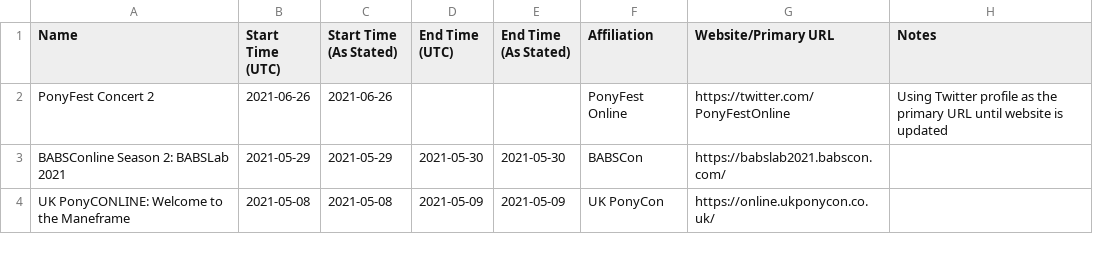
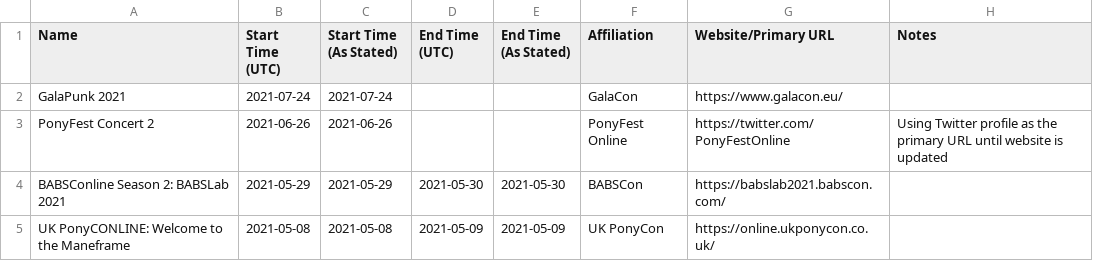
Before and after one commit to jack126guy/online-pony-events-covid-19, a CSV file: Events.csv, drawn as a sheet; only a part is shown; the diff names each change by its address in the sheet, - before the commit and + after, or states it on an @@ line.

Commit message:
Add GalaPunk 2021

```diff
--- a/Events.csv
+++ b/Events.csv
+row 2: GalaPunk 2021 | 2021-07-24 | 2021-07-24 |  |  | GalaCon | https://www.galacon.eu/
```
